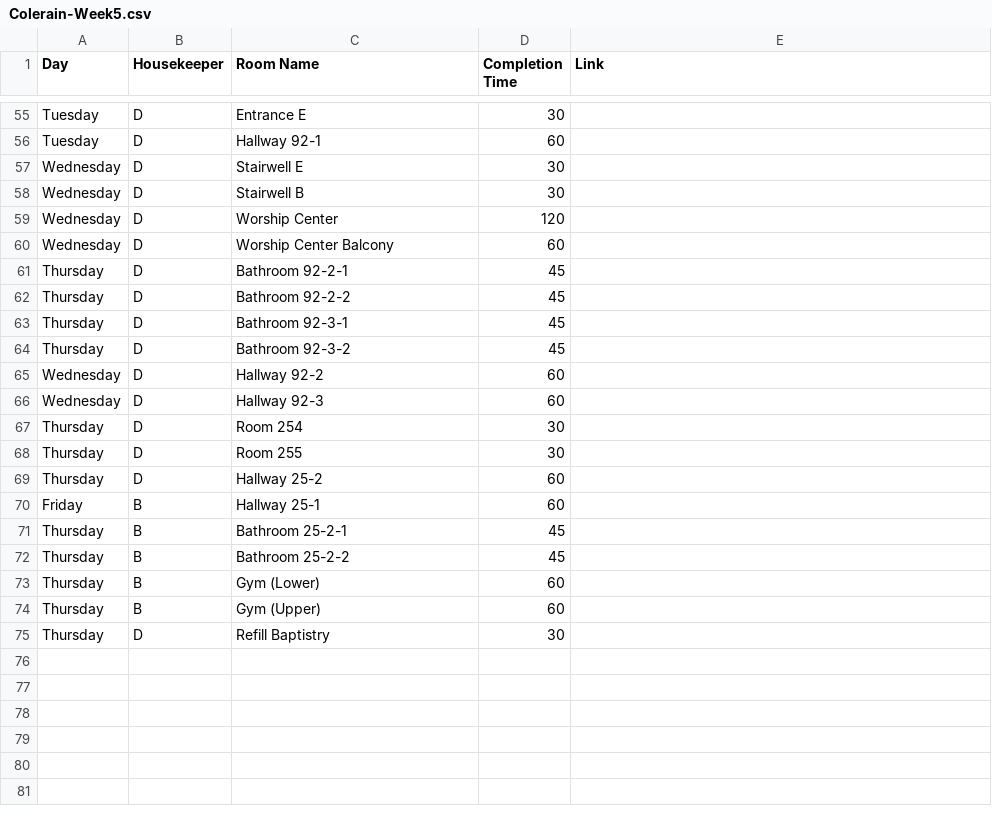
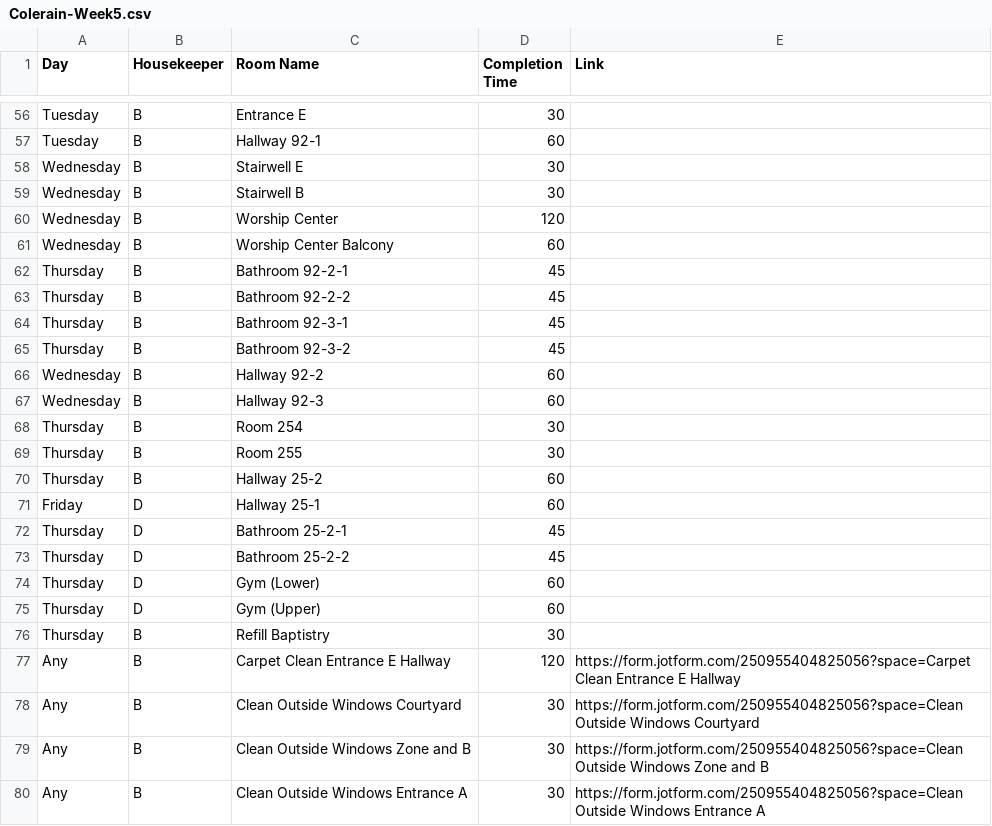
Before and after one commit to nothinghysterical/repository, a CSV file: schedules/Colerain-Week5.csv, drawn as a sheet; only a part is shown, gaps mark what is left out; addresses are those after the commit; the diff covers the shown part only; the diff names each change by its address in the sheet, - before the commit and + after, or states it on an @@ line.

```diff
--- a/schedules/Colerain-Week5.csv
+++ b/schedules/Colerain-Week5.csv
-B56:B70 (Housekeeper): D
+B56:B70 (Housekeeper): B
-B71:B75 (Housekeeper): B
+B71:B75 (Housekeeper): D
-B76 (Housekeeper): D
+B76 (Housekeeper): B
+row 77: Any | B | Carpet Clean Entrance E Hallway | 120 | https://form.jotform.com/250955404825056?space=Carpet Clean Entrance E Hallway
+row 78: Any | B | Clean Outside Windows Courtyard | 30 | https://form.jotform.com/250955404825056?space=Clean Outside Windows Courtyard
+row 79: Any | B | Clean Outside Windows Zone and B | 30 | https://form.jotform.com/250955404825056?space=Clean Outside Windows Zone and B
+row 80: Any | B | Clean Outside Windows Entrance A | 30 | https://form.jotform.com/250955404825056?space=Clean Outside Windows Entrance A
```
Also changed, not shown: 1 added row and 53 edited cells elsewhere in this file.
